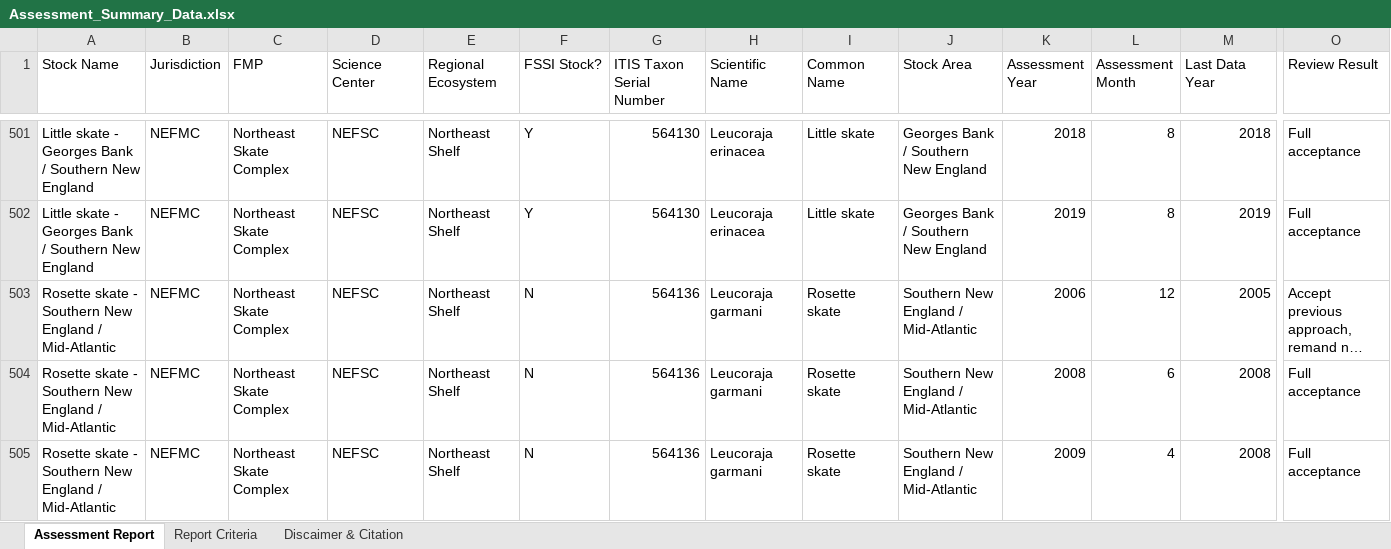
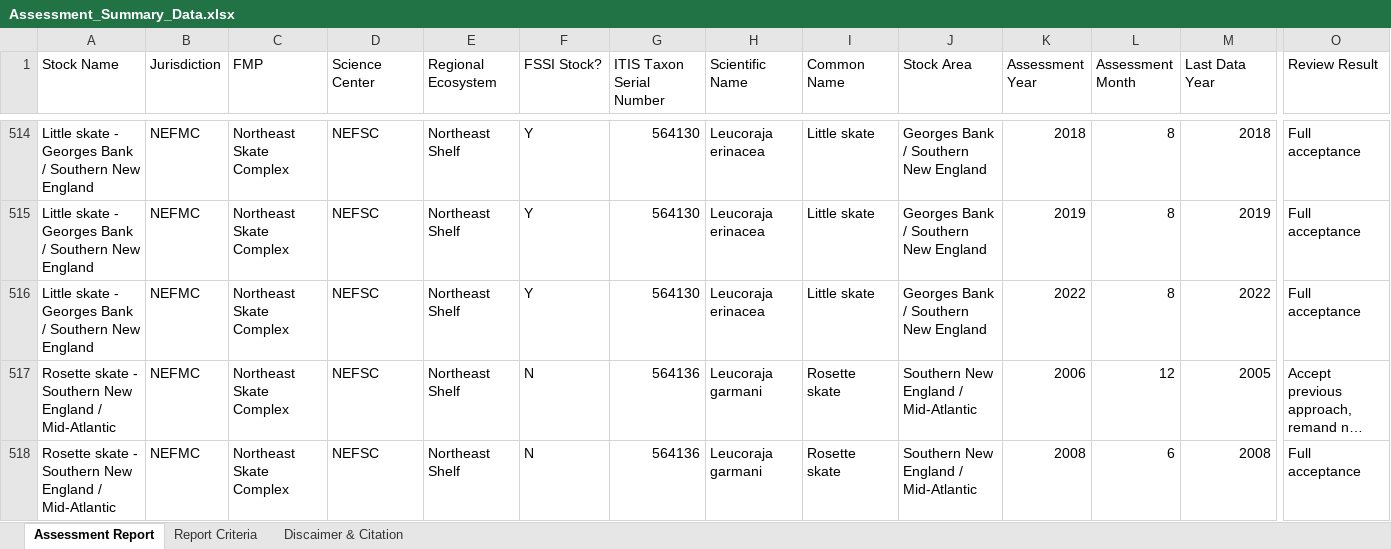
Before and after one commit to andybeet/teststocksmartapi, an Excel workbook: data-raw/Assessment_Summary_Data.xlsx, sheet Assessment Report, drawn as a sheet; only a part is shown, gaps mark what is left out; the shorter side is filled out with more unchanged rows; long unchanged cells end in …; values as stored, in another font and other column widths than the file's, no borders; charts and pictures not drawn; rows hold the shown columns only; the diff covers the shown part only; the diff names each change by its address in the sheet, - before the commit and + after, or states it on an @@ line.

```diff
--- a/data-raw/Assessment_Summary_Data.xlsx (sheet Assessment Report)
+++ b/data-raw/Assessment_Summary_Data.xlsx (sheet Assessment Report)
+row 516: Little skate - Georges Bank / Southern New England | NEFMC | Northeast Skate Complex | NEFSC | Northeast Shelf | Y | 564130 | Leucoraja erinacea | Little skate | Georges Bank / Southern New England | 2022 | 8 | 2022 | Full acceptance
```
Also changed, not shown: 19 added rows elsewhere in this sheet, sheet Discaimer & Citation, 4 other files.
